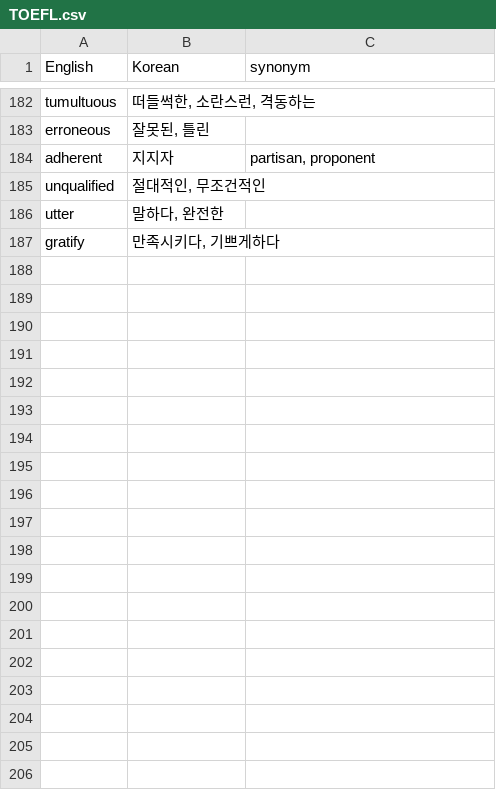
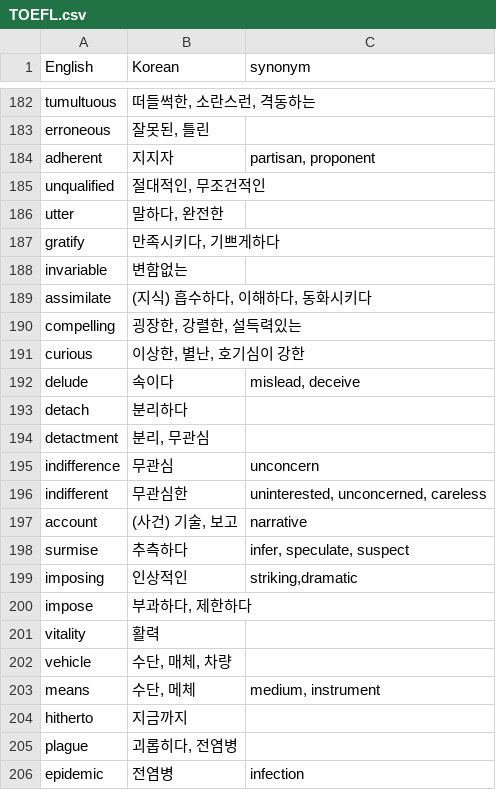
Before and after one commit to Asher0428/vocabulary, a CSV file: TOEFL.csv, drawn as a sheet; only a part is shown, gaps mark what is left out; the diff covers the shown part only; the diff names each change by its address in the sheet, - before the commit and + after, or states it on an @@ line.

Commit message:
Update TOEFL.csv

```diff
--- a/TOEFL.csv
+++ b/TOEFL.csv
+row 188: invariable | 변함없는
+row 189: assimilate | (지식) 흡수하다, 이해하다, 동화시키다
+row 190: compelling | 굉장한, 강렬한, 설득력있는
+row 191: curious | 이상한, 별난, 호기심이 강한
+row 192: delude | 속이다 | mislead, deceive
+row 193: detach | 분리하다
+row 194: detactment | 분리, 무관심
+row 195: indifference | 무관심 | unconcern
+row 196: indifferent | 무관심한 | uninterested, unconcerned, careless
+row 197: account | (사건) 기술, 보고 | narrative
+row 198: surmise | 추측하다 | infer, speculate, suspect
+row 199: imposing | 인상적인 | striking,dramatic
+row 200: impose | 부과하다, 제한하다
+row 201: vitality | 활력
+row 202: vehicle | 수단, 매체, 차량
+row 203: means | 수단, 메체 | medium, instrument
+row 204: hitherto | 지금까지
+row 205: plague | 괴롭히다, 전염병
+row 206: epidemic | 전염병 | infection
```
Also changed, not shown: 19 added rows elsewhere in this file.
